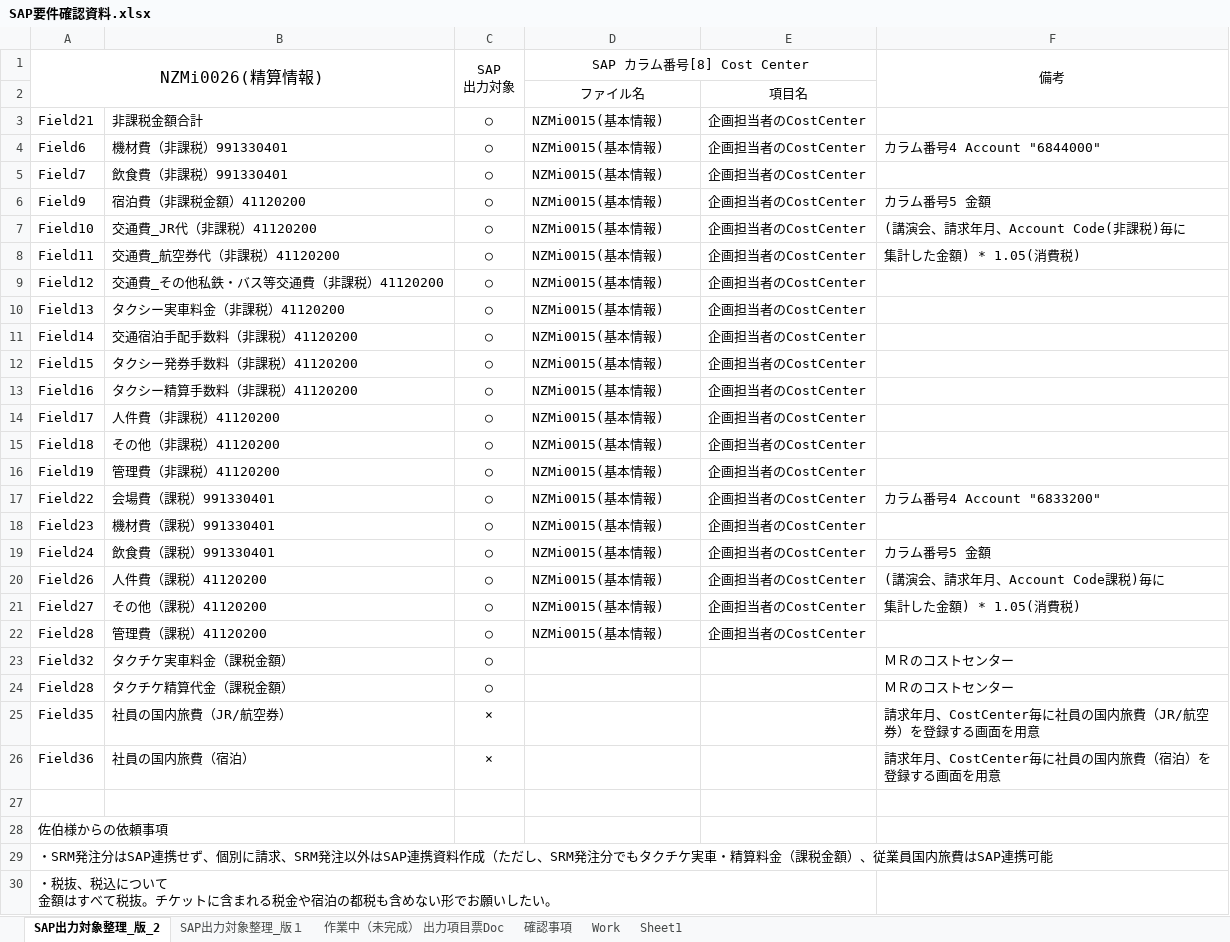
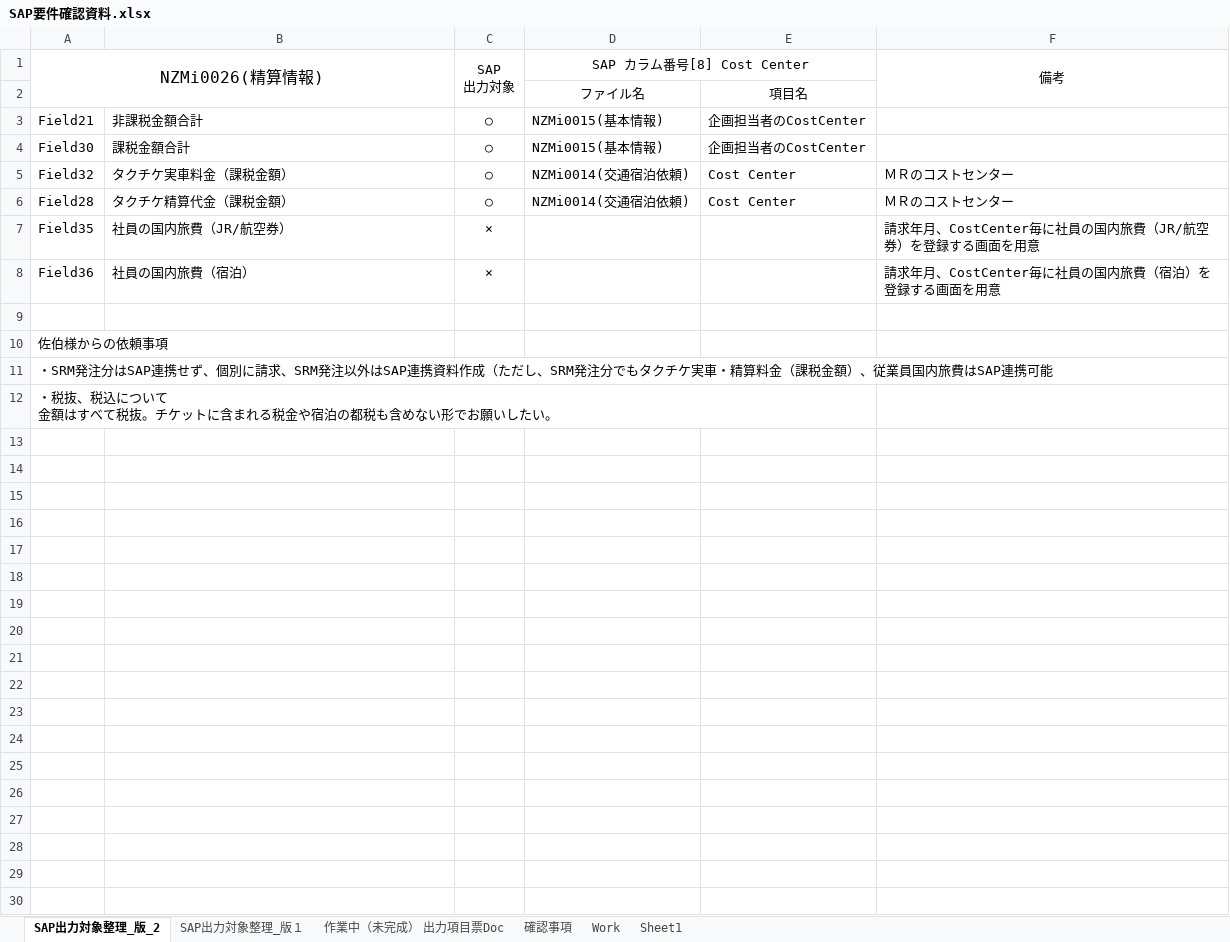
Before and after one commit to MakoYamada/pj_monolith, an Excel workbook: 20 開発資料/00.基本設計/SAP要件確認資料.xlsx, sheet SAP出力対象整理_版_2, drawn as a sheet; values as stored, in another font and other column widths than the file's, no borders; removed rows and columns are numbered as before the commit, all else as after; the diff names each change by its address in the sheet, - before the commit and + after, or states it on an @@ line.

Commit message:
Vss2Git

```diff
--- a/20 開発資料/00.基本設計/SAP要件確認資料.xlsx (sheet SAP出力対象整理_版_2)
+++ b/20 開発資料/00.基本設計/SAP要件確認資料.xlsx (sheet SAP出力対象整理_版_2)
-row 4: Field6 | 機材費（非課税）991330401 | ○ | NZMi0015(基本情報) | 企画担当者のCostCenter | カラム番号4 Account "6844000"
-row 5: Field7 | 飲食費（非課税）991330401 | ○ | NZMi0015(基本情報) | 企画担当者のCostCenter
-row 6: Field9 | 宿泊費（非課税金額）41120200 | ○ | NZMi0015(基本情報) | 企画担当者のCostCenter | カラム番号5 金額
-row 7: Field10 | 交通費_JR代（非課税）41120200 | ○ | NZMi0015(基本情報) | 企画担当者のCostCenter | (講演会、請求年月、Account Code(非課税)毎に
-row 8: Field11 | 交通費_航空券代（非課税）41120200 | ○ | NZMi0015(基本情報) | 企画担当者のCostCenter | 集計した金額) * 1.05(消費税)
-row 9: Field12 | 交通費_その他私鉄・バス等交通費（非課税）41120200 | ○ | NZMi0015(基本情報) | 企画担当者のCostCenter
-A4: Field13
+A4: Field30
-B4: タクシー実車料金（非課税）41120200
+B4: 課税金額合計
-row 11: Field14 | 交通宿泊手配手数料（非課税）41120200 | ○ | NZMi0015(基本情報) | 企画担当者のCostCenter
-row 12: Field15 | タクシー発券手数料（非課税）41120200 | ○ | NZMi0015(基本情報) | 企画担当者のCostCenter
-row 13: Field16 | タクシー精算手数料（非課税）41120200 | ○ | NZMi0015(基本情報) | 企画担当者のCostCenter
-row 14: Field17 | 人件費（非課税）41120200 | ○ | NZMi0015(基本情報) | 企画担当者のCostCenter
-row 15: Field18 | その他（非課税）41120200 | ○ | NZMi0015(基本情報) | 企画担当者のCostCenter
-row 16: Field19 | 管理費（非課税）41120200 | ○ | NZMi0015(基本情報) | 企画担当者のCostCenter
-row 17: Field22 | 会場費（課税）991330401 | ○ | NZMi0015(基本情報) | 企画担当者のCostCenter | カラム番号4 Account "6833200"
-row 18: Field23 | 機材費（課税）991330401 | ○ | NZMi0015(基本情報) | 企画担当者のCostCenter
-row 19: Field24 | 飲食費（課税）991330401 | ○ | NZMi0015(基本情報) | 企画担当者のCostCenter | カラム番号5 金額
-row 20: Field26 | 人件費（課税）41120200 | ○ | NZMi0015(基本情報) | 企画担当者のCostCenter | (講演会、請求年月、Account Code課税)毎に
-row 21: Field27 | その他（課税）41120200 | ○ | NZMi0015(基本情報) | 企画担当者のCostCenter | 集計した金額) * 1.05(消費税)
-row 22: Field28 | 管理費（課税）41120200 | ○ | NZMi0015(基本情報) | 企画担当者のCostCenter
-D5:D6: (empty)
+D5:D6: NZMi0014(交通宿泊依頼)
-E5:E6: (empty)
+E5:E6: Cost Center
```
